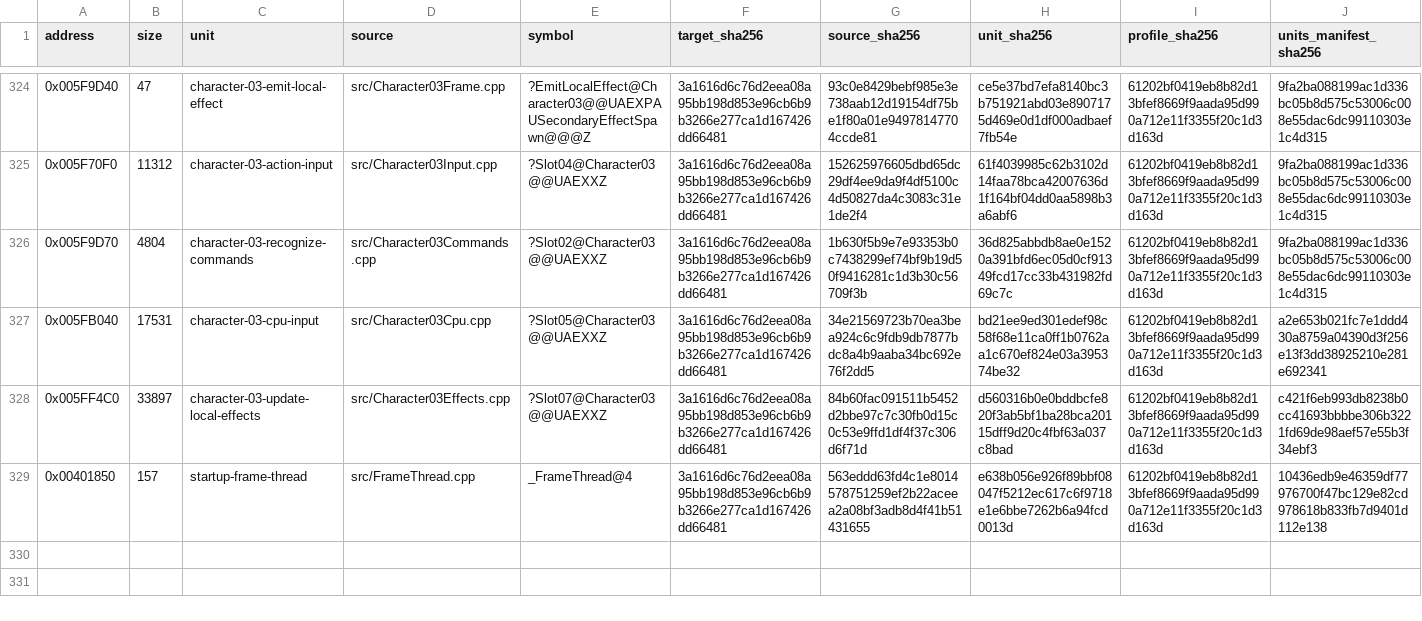
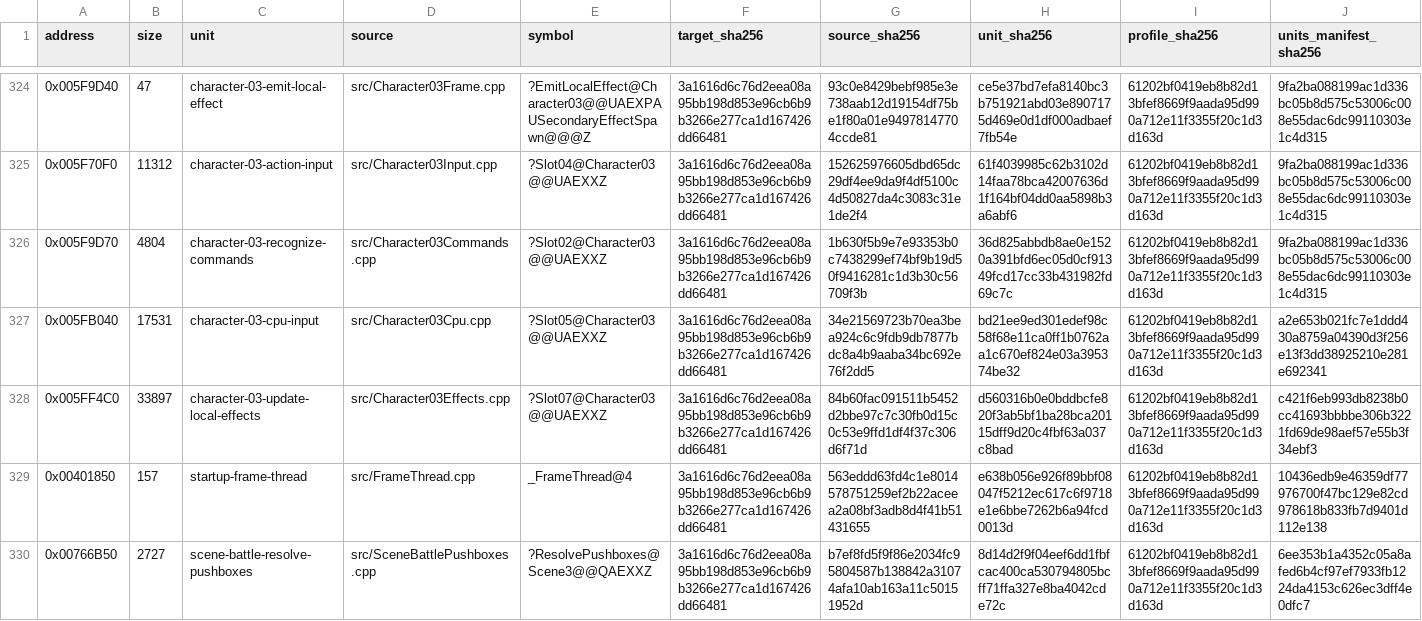
Before and after one commit to N0zoM1z0/Eternal-Fighter-Zero, a CSV file: config/matches.csv, drawn as a sheet; only a part is shown, gaps mark what is left out; rows hold the shown columns only; the diff names each change by its address in the sheet, - before the commit and + after, or states it on an @@ line.

Commit message:
gpt-web: ledger exact battle pushbox resolver with fresh 35-relocation proof

```diff
--- a/config/matches.csv
+++ b/config/matches.csv
+row 330: 0x00766B50 | 2727 | scene-battle-resolve-pushboxes | src/SceneBattlePushboxes.cpp | ?ResolvePushboxes@Scene3@@QAEXXZ | 3a1616d6c76d2eea08a95bb198d853e96cb6b9b3266e277ca1d167426dd66481 | b7ef8fd5f9f86e2034fc95804587b138842a31074afa10ab163a11c50151952d | 8d14d2f9f04eef6dd1fbfcac400ca530794805bcff71ffa327e8ba4042cde72c | 61202bf0419eb8b82d13bfef8669f9aada95d990a712e11f3355f20c1d3d163d | 6ee353b1a4352c05a8afed6b4cf97ef7933fb1224da4153c626ec3dff4e0dfc7
```
Also changed, not shown: config/function-origins.csv, config/implemented.csv, 7 other files.
